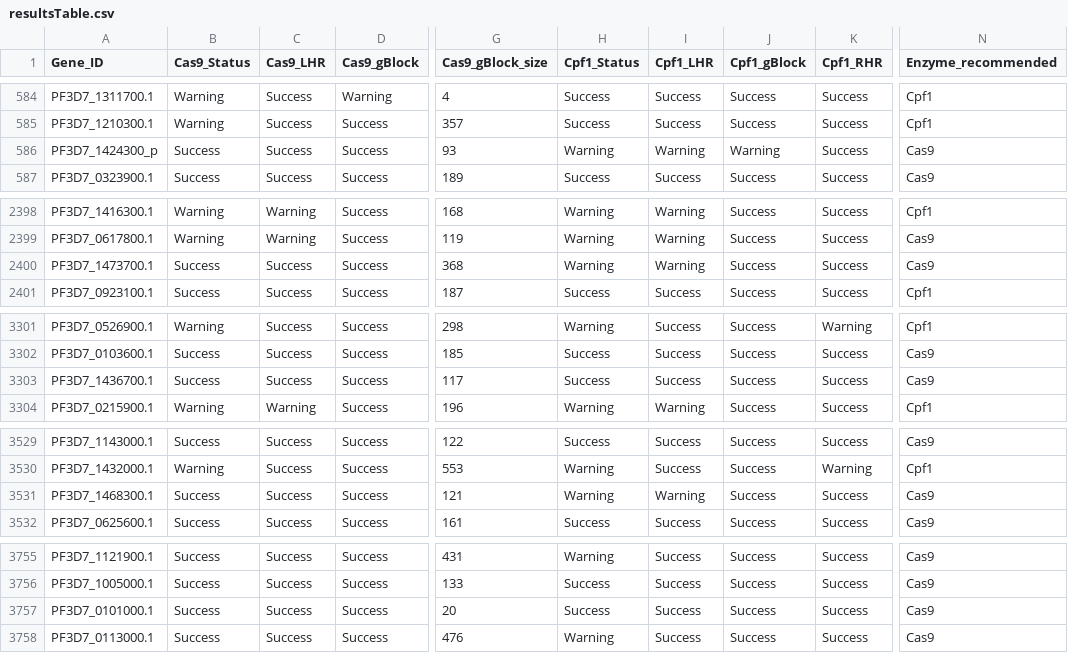
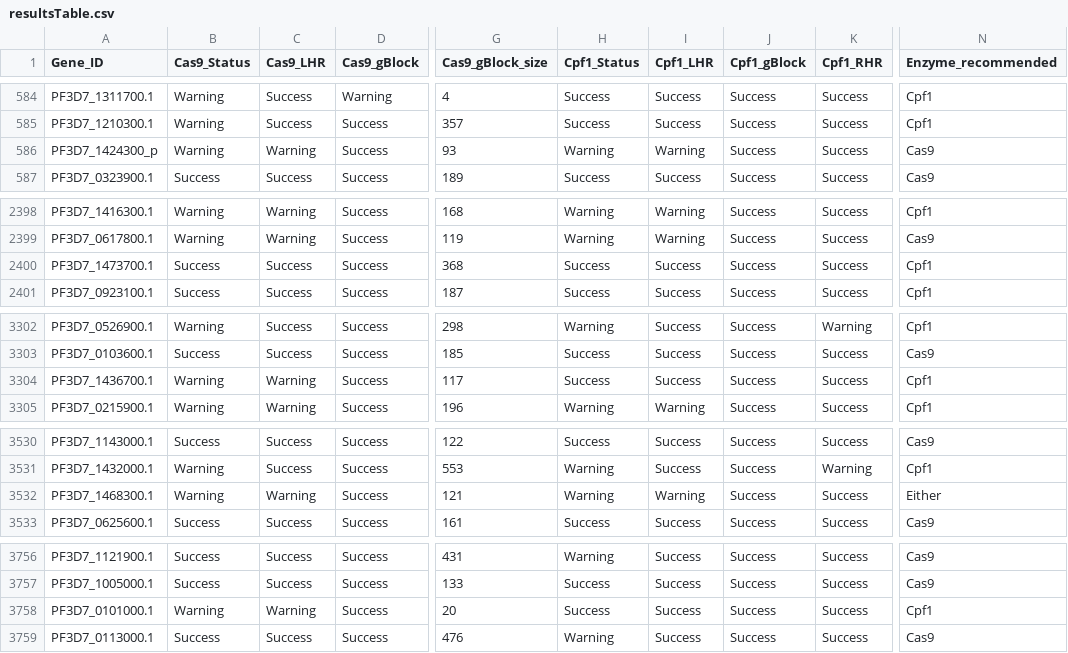
Before and after one commit to pablocarderam/genetargeter, a CSV file: resultsTable.csv, drawn as a sheet; only a part is shown, gaps mark what is left out; addresses are those after the commit; the diff covers the shown part only; the diff names each change by its address in the sheet, - before the commit and + after, or states it on an @@ line.

```diff
--- a/resultsTable.csv
+++ b/resultsTable.csv
-B586 (Cas9_Status): Success
+B586 (Cas9_Status): Warning
-C586 (Cas9_LHR): Success
+C586 (Cas9_LHR): Warning
-J586 (Cpf1_gBlock): Warning
+J586 (Cpf1_gBlock): Success
-H2400 (Cpf1_Status): Warning
+H2400 (Cpf1_Status): Success
-I2400 (Cpf1_LHR): Warning
+I2400 (Cpf1_LHR): Success
-N2400 (Enzyme_recommended): Cas9
+N2400 (Enzyme_recommended): Cpf1
-B3304 (Cas9_Status): Success
+B3304 (Cas9_Status): Warning
-C3304 (Cas9_LHR): Success
+C3304 (Cas9_LHR): Warning
-N3304 (Enzyme_recommended): Cas9
+N3304 (Enzyme_recommended): Cpf1
-B3532 (Cas9_Status): Success
+B3532 (Cas9_Status): Warning
-C3532 (Cas9_LHR): Success
+C3532 (Cas9_LHR): Warning
-N3532 (Enzyme_recommended): Cas9
+N3532 (Enzyme_recommended): Either
-B3758 (Cas9_Status): Success
+B3758 (Cas9_Status): Warning
-C3758 (Cas9_LHR): Success
+C3758 (Cas9_LHR): Warning
-N3758 (Enzyme_recommended): Cas9
+N3758 (Enzyme_recommended): Cpf1
```
Also changed, not shown: 3 moved rows and 110 edited cells elsewhere in this file, resultsTableNonProtein.csv, 1 other file.
